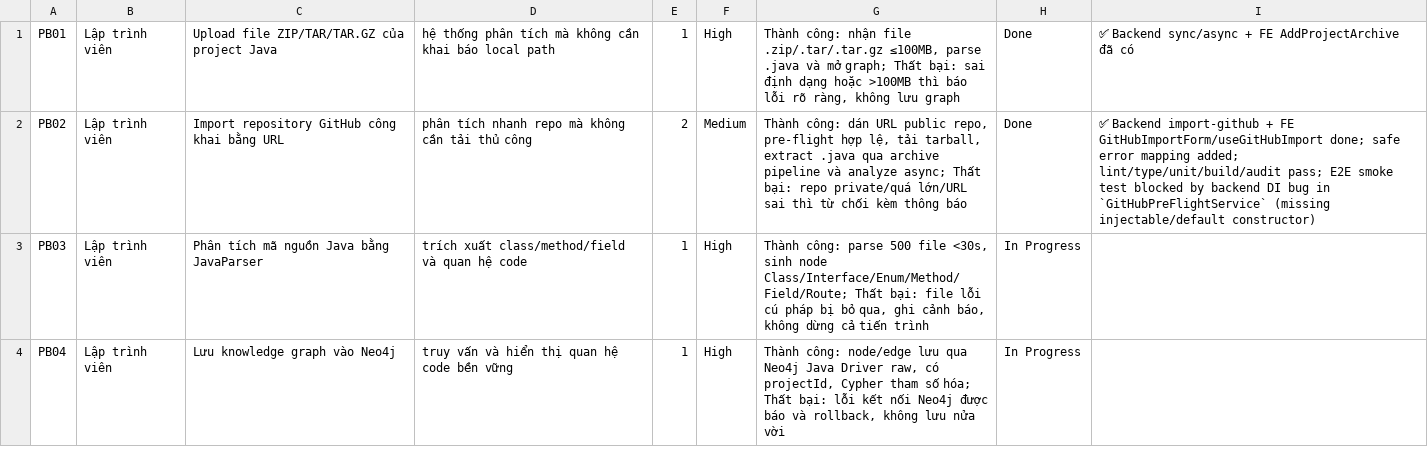
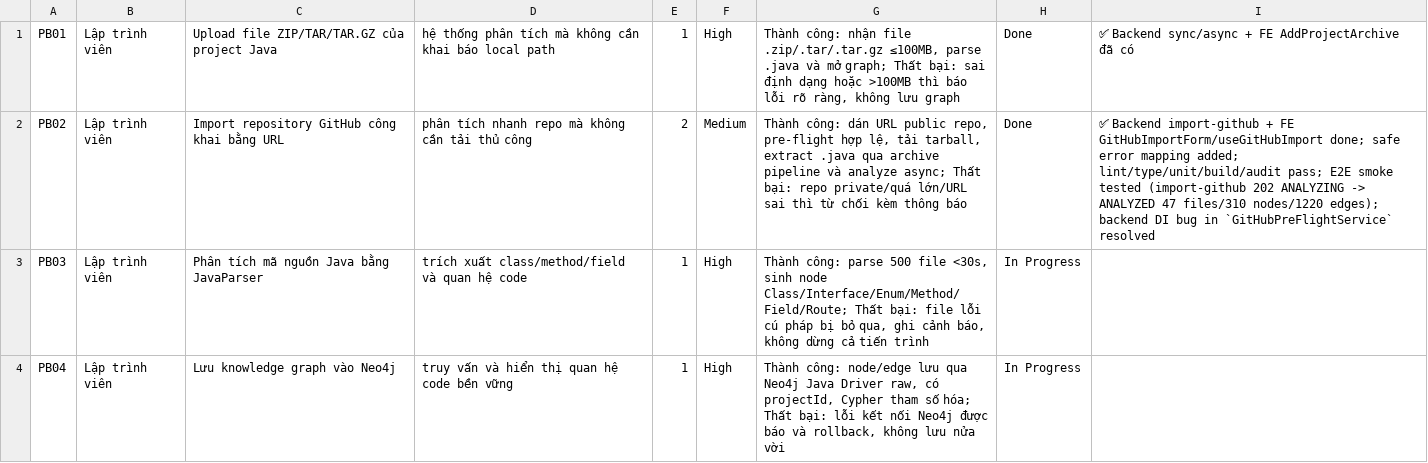
Before and after one commit to ThinhChauTran263/VibeGraph-com, a CSV file: task/csv_exports/product_backlog.csv, drawn as a sheet; only a part is shown.

```diff
--- a/task/csv_exports/product_backlog.csv
+++ b/task/csv_exports/product_backlog.csv
@@ -1,3 +1,3 @@
 PB01,Lập trình viên,Upload file ZIP/TAR/TAR.GZ của project Java,hệ thống phân tích mà không cần khai báo local path,1,High,"Thành công: nhận file .zip/.tar/.tar.gz ≤100MB, parse .java và mở graph; Thất bại: sai định dạng hoặc >100MB thì báo lỗi rõ ràng, không lưu graph",Done,✅ Backend sync/async + FE AddProjectArchive đã có
-PB02,Lập trình viên,Import repository GitHub công khai bằng URL,phân tích nhanh repo mà không cần tải thủ công,2,Medium,"Thành công: dán URL public repo, pre-flight hợp lệ, tải tarball, extract .java qua archive pipeline và analyze async; Thất bại: repo private/quá lớn/URL sai thì từ chối kèm thông báo",Done,✅ Backend import-github + FE GitHubImportForm/useGitHubImport done; safe error mapping added; lint/type/unit/build/audit pass; E2E smoke test blocked by backend DI bug in `GitHubPreFlightService` (missing injectable/default constructor)
+PB02,Lập trình viên,Import repository GitHub công khai bằng URL,phân tích nhanh repo mà không cần tải thủ công,2,Medium,"Thành công: dán URL public repo, pre-flight hợp lệ, tải tarball, extract .java qua archive pipeline và analyze async; Thất bại: repo private/quá lớn/URL sai thì từ chối kèm thông báo",Done,✅ Backend import-github + FE GitHubImportForm/useGitHubImport done; safe error mapping added; lint/type/unit/build/audit pass; E2E smoke tested (import-github 202 ANALYZING -> ANALYZED 47 files/310 nodes/1220 edges); backend DI bug in `GitHubPreFlightService` resolved
 PB03,Lập trình viên,Phân tích mã nguồn Java bằng JavaParser,trích xuất class/method/field và quan hệ code,1,High,"Thành công: parse 500 file <30s, sinh node Class/Interface/Enum/Method/Field/Route; Thất bại: file lỗi cú pháp bị bỏ qua, ghi cảnh báo, không dừng cả tiến trình",In Progress,
```
Also changed, not shown: task/csv_exports/release_backlog.csv, task/csv_exports/sprint_backlog.csv, 2 other files.
